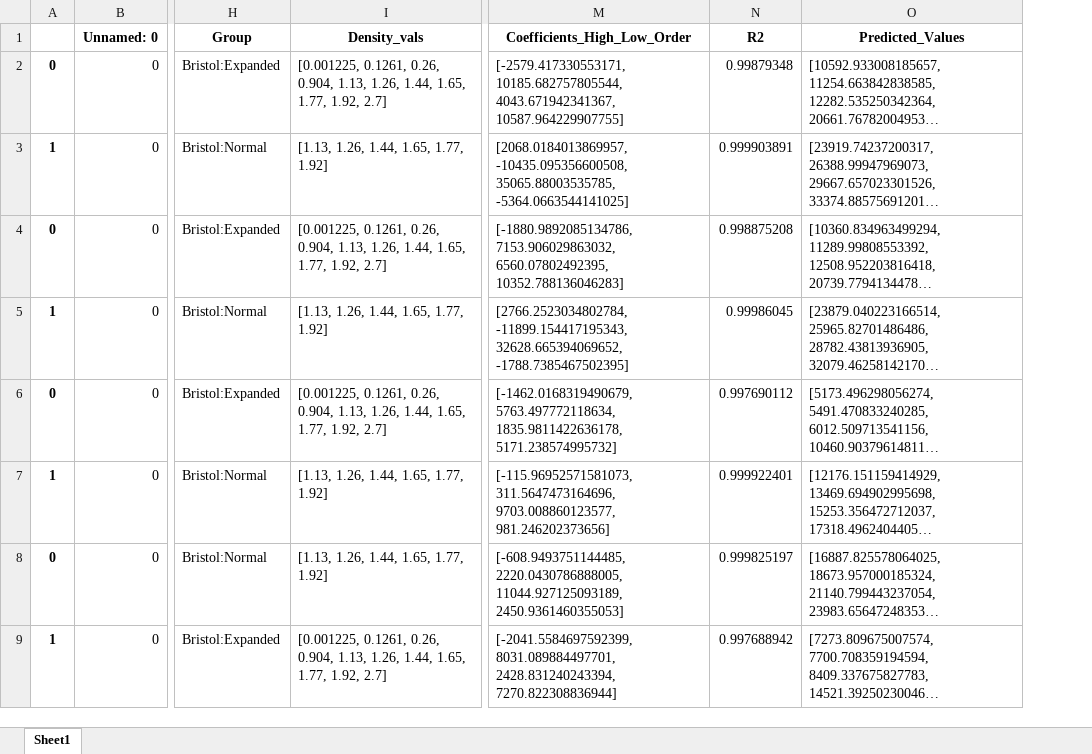
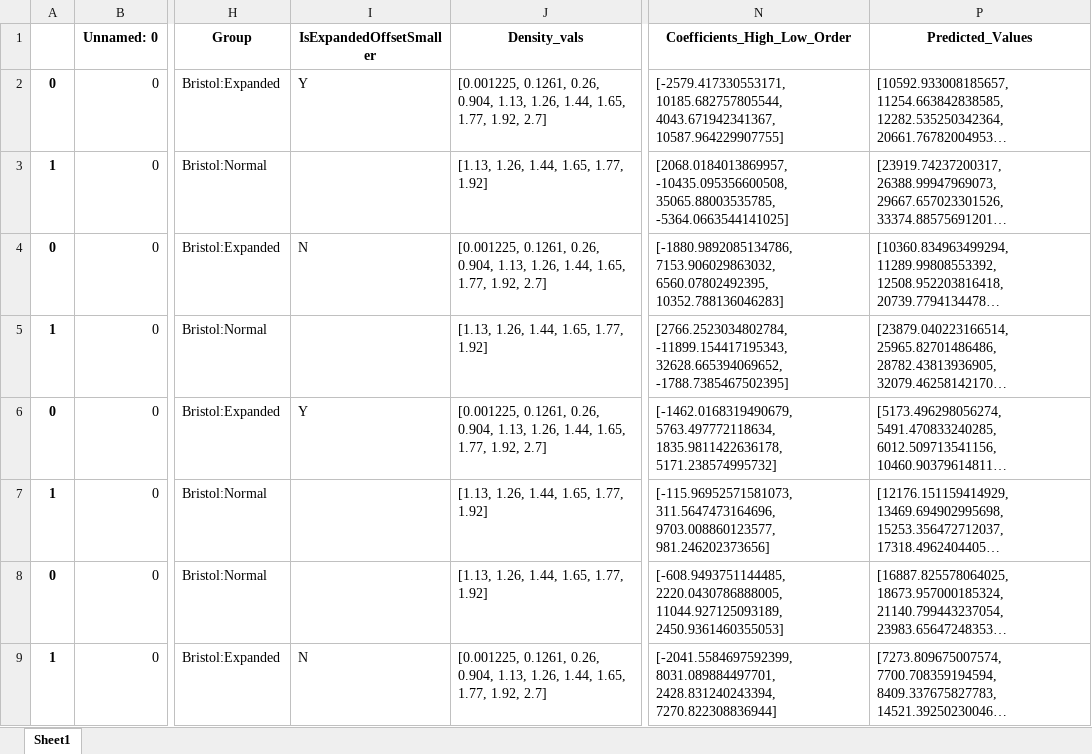
Before and after one commit to LeoBertini/CoralMethodsPaper, an Excel workbook: InternalCalibAnalysis/ConsolidadedResultsPhantomExpanded.xlsx, sheet Sheet1, drawn as a sheet; only a part is shown, gaps mark what is left out; long unchanged cells end in …; values as stored, in another font and other column widths than the file's, no borders; removed rows and columns are numbered as before the commit, all else as after; the diff names each change by its address in the sheet, - before the commit and + after, or states it on an @@ line.

```diff
--- a/InternalCalibAnalysis/ConsolidadedResultsPhantomExpanded.xlsx (sheet Sheet1)
+++ b/InternalCalibAnalysis/ConsolidadedResultsPhantomExpanded.xlsx (sheet Sheet1)
+column I (IsExpandedOffsetSmaller), rows 2-9: Y |  | N |  | Y |  |  | N
-column N (R2), rows 2-9: 0.99879348 | 0.999903891 | 0.998875208 | 0.99986045 | 0.997690112 | 0.999922401 | 0.999825197 | 0.997688942
```
Also changed, not shown: 5 other files.
